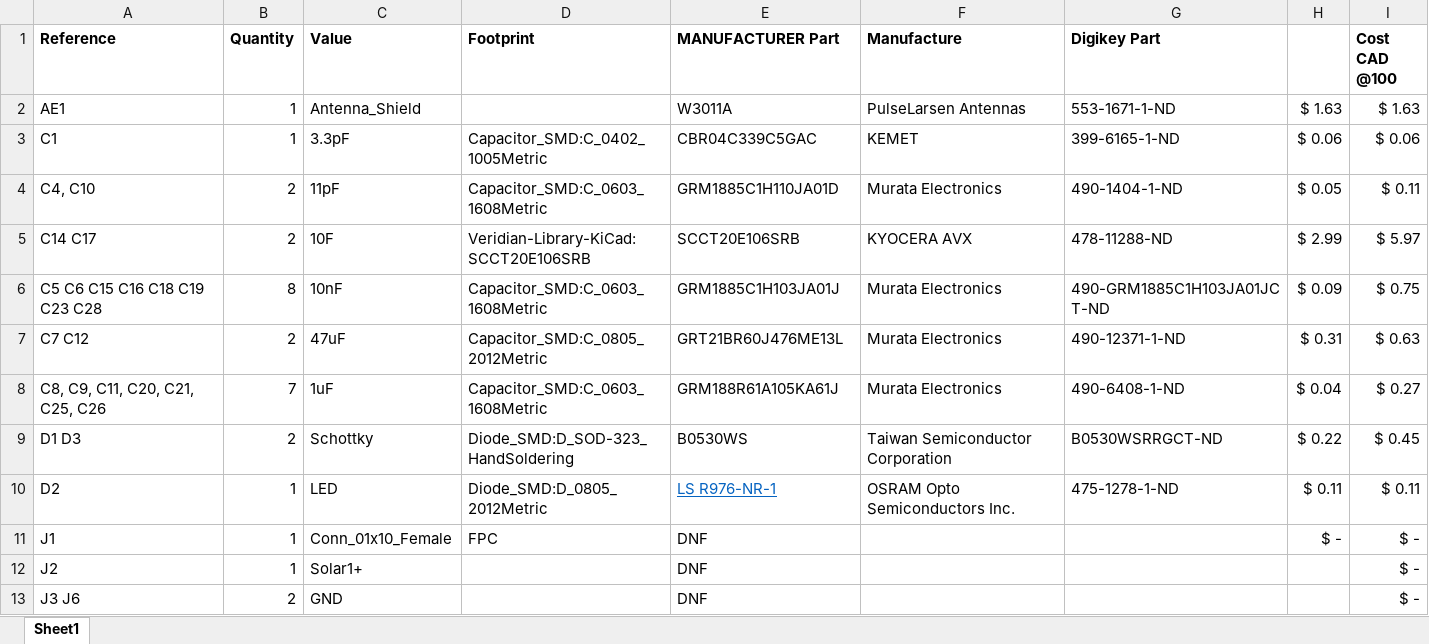
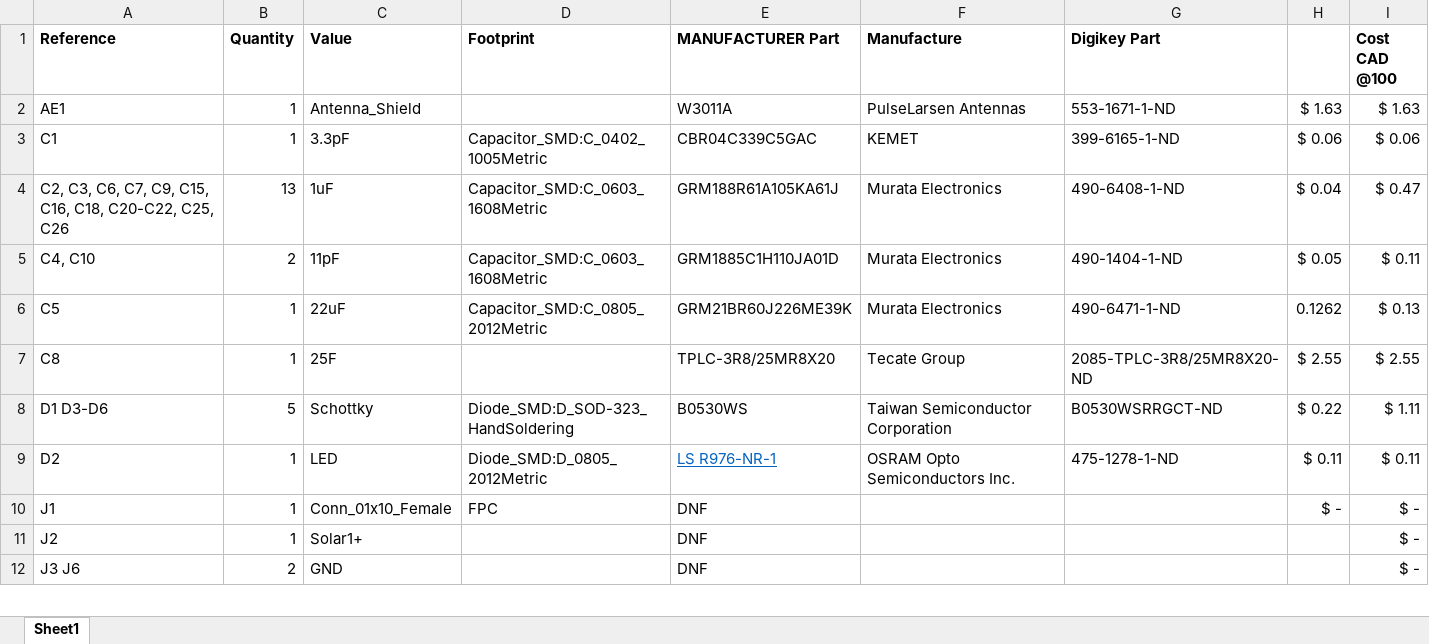
Before and after one commit to jacky4566/Veridian-Heliograph, an Excel workbook: PCB/PCBv1.4/BOM.xlsx, sheet Sheet1, drawn as a sheet; only a part is shown; values as stored, in another font and other column widths than the file's, no borders; conditional formats not drawn; removed rows and columns are numbered as before the commit, all else as after; the diff covers the shown part only; the diff names each change by its address in the sheet, - before the commit and + after, or states it on an @@ line.

```diff
--- a/PCB/PCBv1.4/BOM.xlsx (sheet Sheet1)
+++ b/PCB/PCBv1.4/BOM.xlsx (sheet Sheet1)
+row 4: C2, C3, C6, C7, C9, C15, C16, C18, C20-C22, C25, C26 | 13 | 1uF | Capacitor_SMD:C_0603_1608Metric | GRM188R61A105KA61J | Murata Electronics | 490-6408-1-ND | $ 0.04 | $ 0.47
-row 5: C14 C17 | 2 | 10F | Veridian-Library-KiCad:SCCT20E106SRB | SCCT20E106SRB | KYOCERA AVX | 478-11288-ND | $ 2.99 | $ 5.97
-row 6: C5 C6 C15 C16 C18 C19 C23 C28 | 8 | 10nF | Capacitor_SMD:C_0603_1608Metric | GRM1885C1H103JA01J | Murata Electronics | 490-GRM1885C1H103JA01JCT-ND | $ 0.09 | $ 0.75
-row 7: C7 C12 | 2 | 47uF | Capacitor_SMD:C_0805_2012Metric | GRT21BR60J476ME13L | Murata Electronics | 490-12371-1-ND | $ 0.31 | $ 0.63
-row 8: C8, C9, C11, C20, C21, C25, C26 | 7 | 1uF | Capacitor_SMD:C_0603_1608Metric | GRM188R61A105KA61J | Murata Electronics | 490-6408-1-ND | $ 0.04 | $ 0.27
+row 6: C5 | 1 | 22uF | Capacitor_SMD:C_0805_2012Metric | GRM21BR60J226ME39K | Murata Electronics | 490-6471-1-ND | 0.1262 | $ 0.13
+row 7: C8 | 1 | 25F |  | TPLC-3R8/25MR8X20 | Tecate Group | 2085-TPLC-3R8/25MR8X20-ND | $ 2.55 | $ 2.55
-A8 (Reference): D1 D3
+A8 (Reference): D1 D3-D6
-B8 (Quantity): 2
+B8 (Quantity): 5
-I8 (Cost CAD @100): $ 0.45
+I8 (Cost CAD @100): $ 1.11
```
Also changed, not shown: 2 added rows, 6 removed rows and 24 edited cells elsewhere in this sheet, formulas that keep their value, 22 other files.
